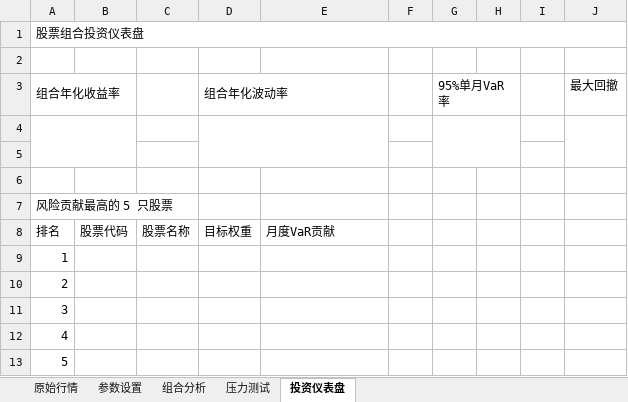
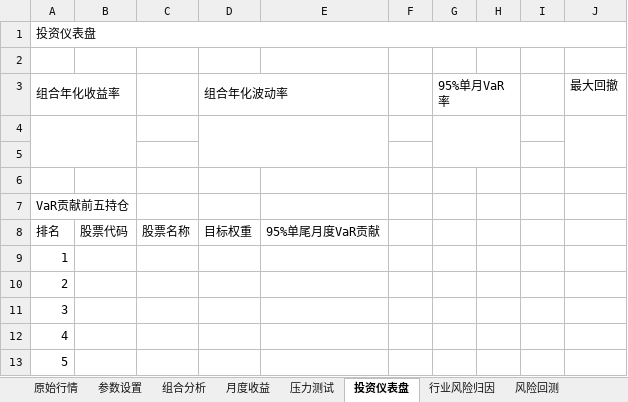
Before and after one commit to Tang2588/talents-ai-excel-task-196885, an Excel workbook: 股票组合风险分析_任务文件.xlsx, sheet 投资仪表盘, drawn as a sheet; values as stored, in another font and other column widths than the file's, no cell formats; the diff names each change by its address in the sheet, - before the commit and + after, or states it on an @@ line.

Commit message:
Round 1 revision: neutral styling, unified task/answer formats, add missing sheets, rubric rebalance plan

```diff
--- a/股票组合风险分析_任务文件.xlsx (sheet 投资仪表盘)
+++ b/股票组合风险分析_任务文件.xlsx (sheet 投资仪表盘)
+sheet tab: 月度收益
+sheet tab: 行业风险归因
+sheet tab: 风险回测
-A1 (组合年化收益率): 股票组合投资仪表盘
+A1 (组合年化收益率): 投资仪表盘
-A7 (组合年化收益率): 风险贡献最高的 5 只股票
+A7 (组合年化收益率): VaR贡献前五持仓
-E8: 月度VaR贡献
+E8: 95%单尾月度VaR贡献
```
Also changed, not shown: sheet 组合分析, sheet 压力测试, sheet 参数设置, sheet 原始行情, cell formats, 股票组合风险分析_参考答案.xlsx, 4 other files.
